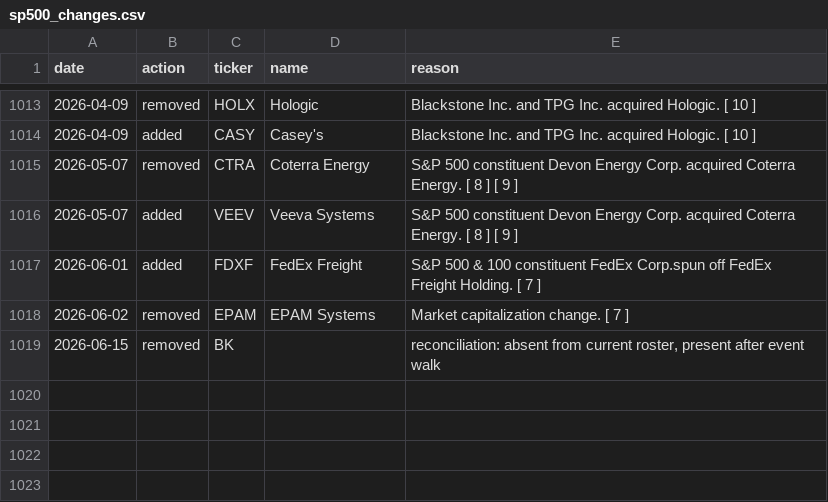
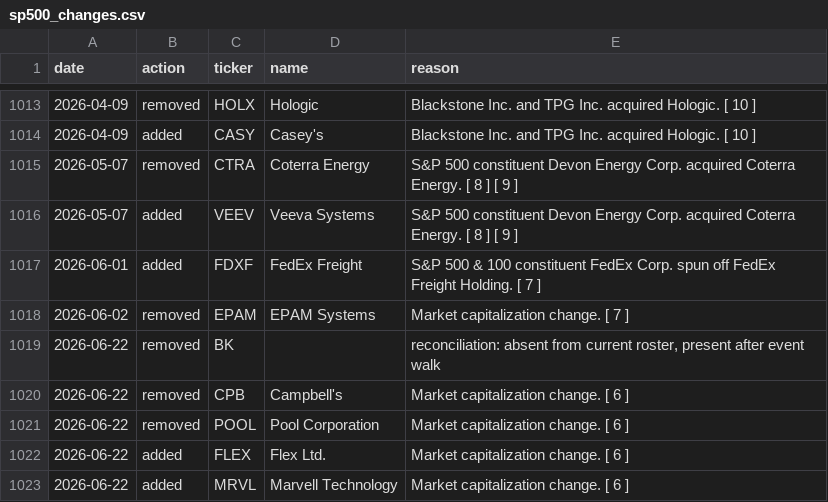
Before and after one commit to arielNacamulli/pitindex, a CSV file: pitindex/data/sp500_changes.csv, drawn as a sheet; only a part is shown, gaps mark what is left out.

Commit message:
data: weekly refresh (2026-06-22)

```diff
--- a/pitindex/data/sp500_changes.csv
+++ b/pitindex/data/sp500_changes.csv
@@ -1016,4 +1016,8 @@ date,action,ticker,name,reason
 2026-05-07,added,VEEV,Veeva Systems,S&P 500 constituent Devon Energy Corp. acquired Coterra Energy. [ 8 ] [ 9 ]
-2026-06-01,added,FDXF,FedEx Freight,S&P 500 & 100 constituent FedEx Corp.spun off FedEx Freight Holding. [ 7 ]
+2026-06-01,added,FDXF,FedEx Freight,S&P 500 & 100 constituent FedEx Corp. spun off FedEx Freight Holding. [ 7 ]
 2026-06-02,removed,EPAM,EPAM Systems,Market capitalization change. [ 7 ]
-2026-06-15,removed,BK,,"reconciliation: absent from current roster, present after event walk"
+2026-06-22,removed,BK,,"reconciliation: absent from current roster, present after event walk"
+2026-06-22,removed,CPB,Campbell's,Market capitalization change. [ 6 ]
+2026-06-22,removed,POOL,Pool Corporation,Market capitalization change. [ 6 ]
+2026-06-22,added,FLEX,Flex Ltd.,Market capitalization change. [ 6 ]
+2026-06-22,added,MRVL,Marvell Technology,Market capitalization change. [ 6 ]
```
Also changed, not shown: pitindex/data/sp500_current.csv, 2 other files.
